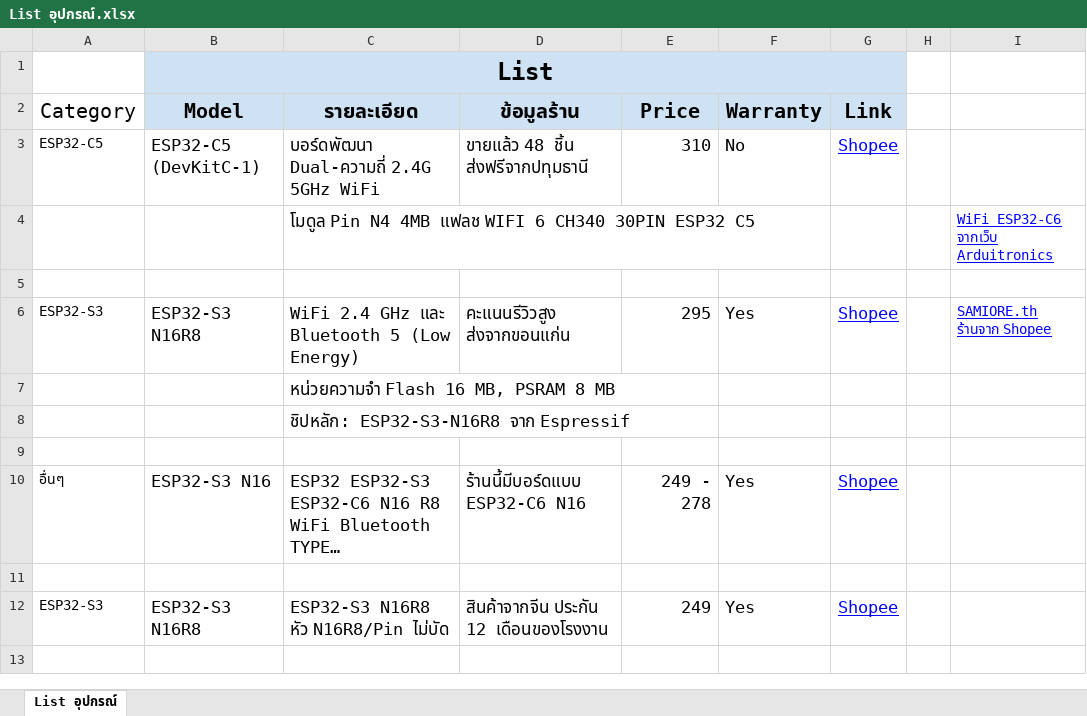
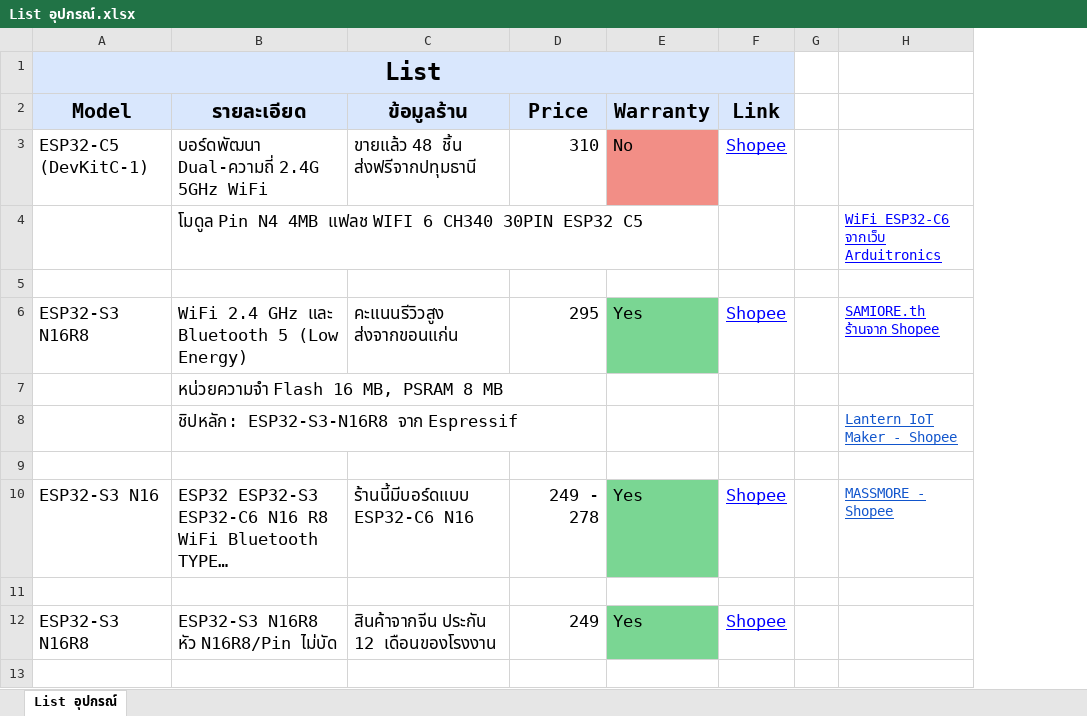
Before and after one commit to Automatic28m/AI-Powered-3D-Fall-Detection-System-using-WiFi-Sensing, an Excel workbook: List อุปกรณ์.xlsx, sheet List อุปกรณ์, drawn as a sheet; only a part is shown; long unchanged cells end in …; values as stored, in another font and other column widths than the file's, no borders; charts and pictures not drawn; removed rows and columns are numbered as before the commit, all else as after; the diff covers the shown part only; the diff names each change by its address in the sheet, - before the commit and + after, or states it on an @@ line.

Commit message:
เพิ่ม ESP32-S3 WROOM 1U / ร้าน Lantern IoT Maker กับ MASSMORE จาก Shopee
- เพิ่ม ESP32-S3 WROOM 1U
- Link Shopee ของร้าน Lantern IoT Maker
- Link Shopee ของร้าน MASSMORE

```diff
--- a/List อุปกรณ์.xlsx (sheet List อุปกรณ์)
+++ b/List อุปกรณ์.xlsx (sheet List อุปกรณ์)
-column A (Category), rows 3-12: ESP32-C5 |  |  | ESP32-S3 |  |  |  | อื่นๆ |  | ESP32-S3
-B1:F1 fill: none
+B1:F1 fill: #D9E7FD
-E3 fill: none
+E3 fill: #F28E86
-E6 fill: none
+E6 fill: #7AD693
-H8: (empty)
+H8: Lantern IoT Maker - Shopee
-E10 fill: none
+E10 fill: #7AD693
-H10: (empty)
+H10: MASSMORE - Shopee
-E12 fill: none
+E12 fill: #7AD693
```
Also changed, not shown: 4 added rows and cell formats elsewhere in this sheet, charts or pictures, 1 other file.
